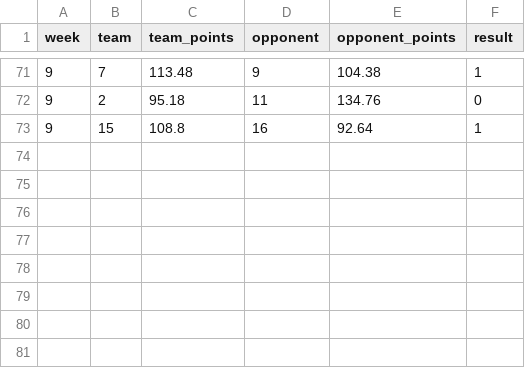
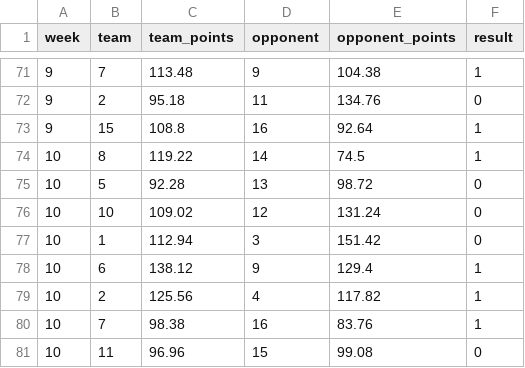
Before and after one commit to jayson-stancil/sleeper-power-rankings, a CSV file: data/adg_redraft/matchups 2026 ADG Redraft.csv, drawn as a sheet; only a part is shown, gaps mark what is left out.

```diff
--- a/data/adg_redraft/matchups 2026 ADG Redraft.csv
+++ b/data/adg_redraft/matchups 2026 ADG Redraft.csv
@@ -73 +73,9 @@
 9,15,108.8,16,92.64,1
+10,8,119.22,14,74.5,1
+10,5,92.28,13,98.72,0
+10,10,109.02,12,131.24,0
+10,1,112.94,3,151.42,0
+10,6,138.12,9,129.4,1
+10,2,125.56,4,117.82,1
+10,7,98.38,16,83.76,1
+10,11,96.96,15,99.08,0
```
Also changed, not shown: data/adg_redraft/PlayerStats/2026.csv, data/adg_redraft/Power Rankings/ADG Redraft 2026-2027 Points Against.csv, 8 other files.
